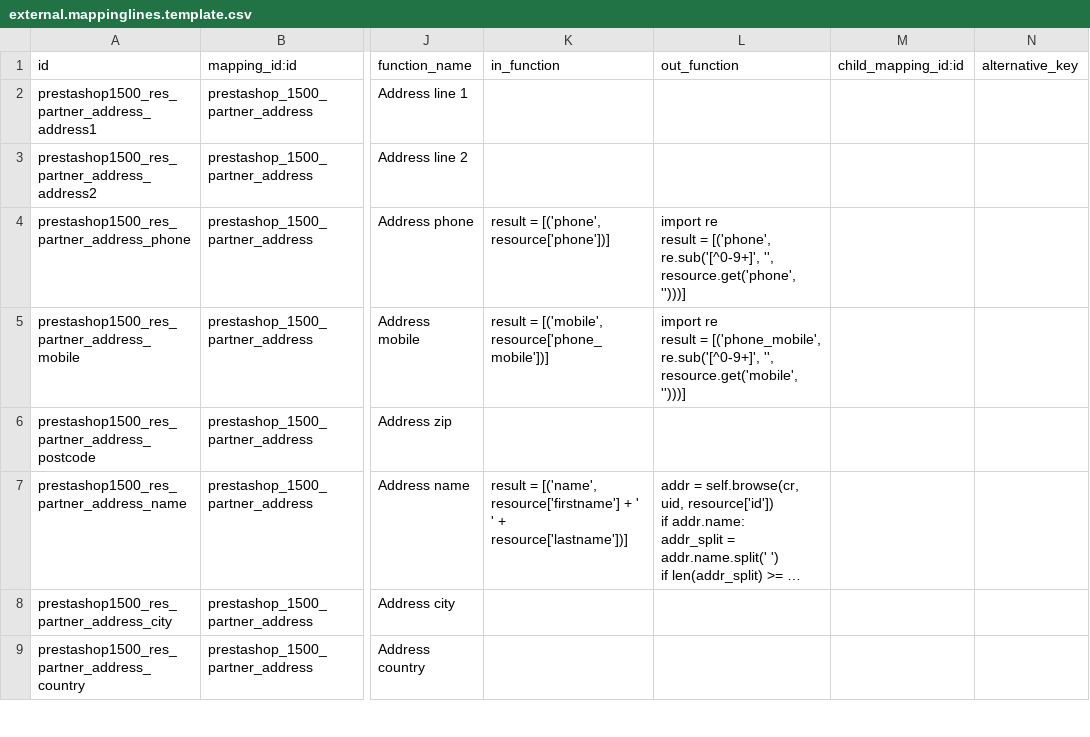
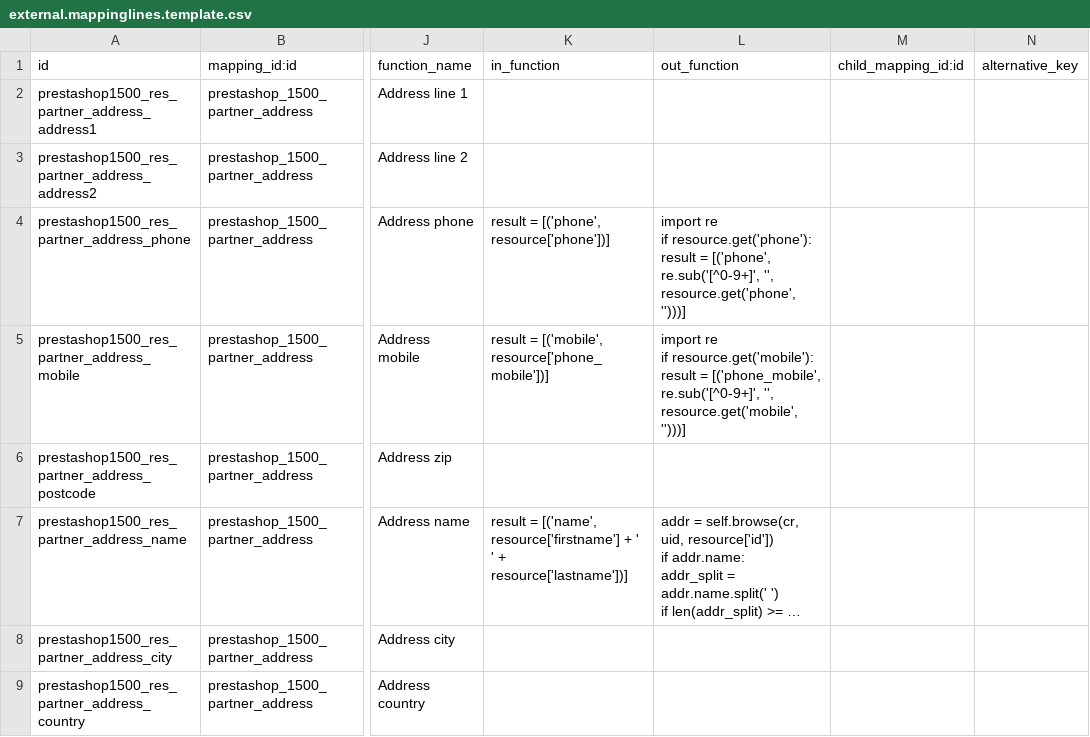
Before and after one commit to xrg/prestashoperpconnect, a CSV file: prestashoperpconnect/settings/1.5.0.0/res.partner.address/external.mappinglines.template.csv, drawn as a sheet; only a part is shown, gaps mark what is left out; long unchanged cells end in …; ↵ is a line break in a cell; the diff names each change by its address in the sheet, - before the commit and + after, or states it on an @@ line.

Commit message:
Don't crash when mobile or phone field is empty.

```diff
--- a/prestashoperpconnect/settings/1.5.0.0/res.partner.address/external.mappinglines.template.csv
+++ b/prestashoperpconnect/settings/1.5.0.0/res.partner.address/external.mappinglines.template.csv
-L4 (out_function): import re ↵ result =…
+L4 (out_function): import re ↵ if resource.get('phone'): ↵ result =…
-L5 (out_function): import re ↵ result =…
+L5 (out_function): import re ↵ if resource.get('mobile'): ↵ result =…
```
